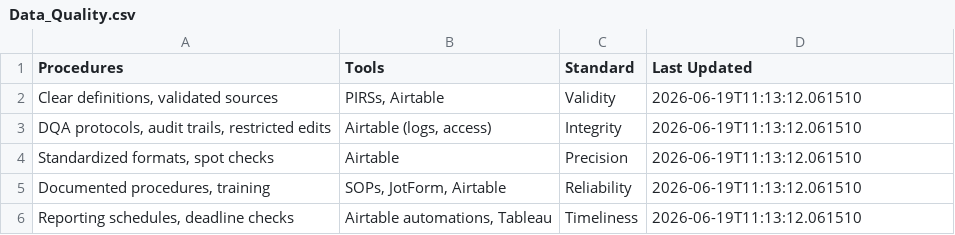
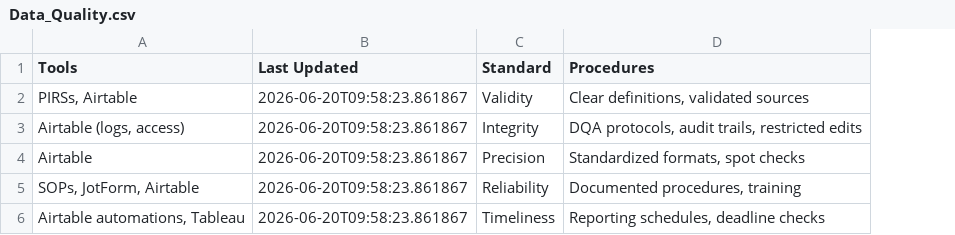
Before and after one commit to usapecrise/US-APEC-RISE-Risk-Monitoring-Suite, a CSV file: Data_Quality.csv, drawn as a sheet; removed rows and columns are numbered as before the commit, all else as after; the diff names each change by its address in the sheet, - before the commit and + after, or states it on an @@ line.

```diff
--- a/Data_Quality.csv
+++ b/Data_Quality.csv
-column A (Procedures), rows 2-6: Clear definitions, validated sources | DQA protocols, audit trails, restricted edits | Standardized formats, spot checks | Documented procedures, training | Reporting schedules, deadline checks
+column B (Last Updated), rows 2-6: all 2026-06-20T09:58:23.861867
-D1: Last Updated
+D1: Procedures
-D2 (Procedures): 2026-06-19T11:13:12.061510
+D2 (Procedures): Clear definitions, validated sources
-D3 (Procedures): 2026-06-19T11:13:12.061510
+D3 (Procedures): DQA protocols, audit trails, restricted edits
-D4 (Procedures): 2026-06-19T11:13:12.061510
+D4 (Procedures): Standardized formats, spot checks
-D5 (Procedures): 2026-06-19T11:13:12.061510
+D5 (Procedures): Documented procedures, training
-D6 (Procedures): 2026-06-19T11:13:12.061510
+D6 (Procedures): Reporting schedules, deadline checks
```
Also changed, not shown: Data_Security.csv, Feedback_Form_Data.csv, 27 other files.
